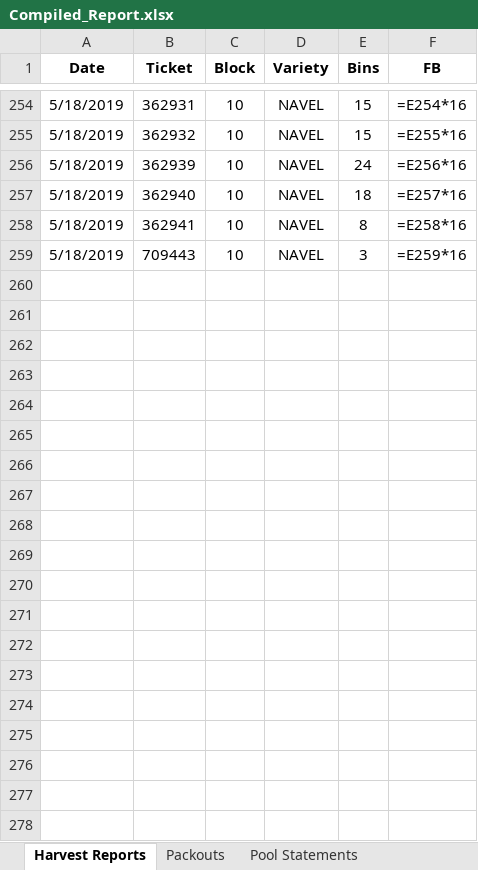
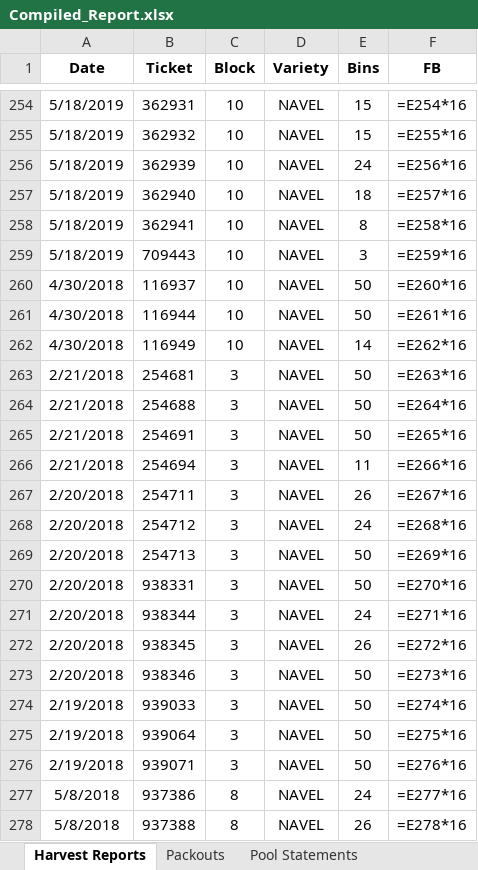
Before and after one commit to msmoore18/lazyspackouts, an Excel workbook: Compiled_Report.xlsx, sheet Harvest Reports, drawn as a sheet; only a part is shown, gaps mark what is left out; values as stored, in another font and other column widths than the file's, no borders; formulas without a stored value are shown as written; the diff covers the shown part only; the diff names each change by its address in the sheet, - before the commit and + after, or states it on an @@ line.

Commit message:
Add 2017-18 daily packouts (16) and harvest tickets (37) from OneDrive 2018 folder

```diff
--- a/Compiled_Report.xlsx (sheet Harvest Reports)
+++ b/Compiled_Report.xlsx (sheet Harvest Reports)
+row 260: 4/30/2018 | 116937 | 10 | NAVEL | 50 | =E260*16
+row 261: 4/30/2018 | 116944 | 10 | NAVEL | 50 | =E261*16
+row 262: 4/30/2018 | 116949 | 10 | NAVEL | 14 | =E262*16
+row 263: 2/21/2018 | 254681 | 3 | NAVEL | 50 | =E263*16
+row 264: 2/21/2018 | 254688 | 3 | NAVEL | 50 | =E264*16
+row 265: 2/21/2018 | 254691 | 3 | NAVEL | 50 | =E265*16
+row 266: 2/21/2018 | 254694 | 3 | NAVEL | 11 | =E266*16
+row 267: 2/20/2018 | 254711 | 3 | NAVEL | 26 | =E267*16
+row 268: 2/20/2018 | 254712 | 3 | NAVEL | 24 | =E268*16
+row 269: 2/20/2018 | 254713 | 3 | NAVEL | 50 | =E269*16
+row 270: 2/20/2018 | 938331 | 3 | NAVEL | 50 | =E270*16
+row 271: 2/20/2018 | 938344 | 3 | NAVEL | 24 | =E271*16
+row 272: 2/20/2018 | 938345 | 3 | NAVEL | 26 | =E272*16
+row 273: 2/20/2018 | 938346 | 3 | NAVEL | 50 | =E273*16
+row 274: 2/19/2018 | 939033 | 3 | NAVEL | 50 | =E274*16
+row 275: 2/19/2018 | 939064 | 3 | NAVEL | 50 | =E275*16
+row 276: 2/19/2018 | 939071 | 3 | NAVEL | 50 | =E276*16
+row 277: 5/8/2018 | 937386 | 8 | NAVEL | 24 | =E277*16
+row 278: 5/8/2018 | 937388 | 8 | NAVEL | 26 | =E278*16
```
Also changed, not shown: 18 added rows elsewhere in this sheet, sheet Packouts.
